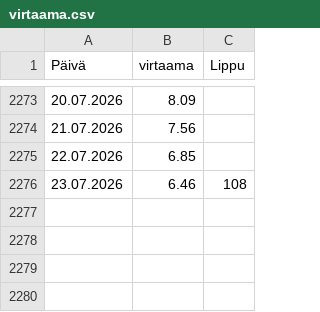
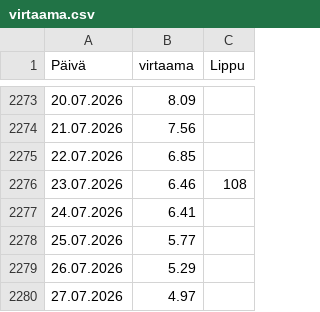
Before and after one commit to AapeliNevala/pikkukoski_water_quality_prediction, a CSV file: data/virtaama.csv, drawn as a sheet; only a part is shown, gaps mark what is left out.

```diff
--- a/data/virtaama.csv
+++ b/data/virtaama.csv
@@ -2276 +2276,5 @@ Päivä;virtaama;Lippu
 23.07.2026;6.46;108
+24.07.2026;6.41;
+25.07.2026;5.77;
+26.07.2026;5.29;
+27.07.2026;4.97;
```
Also changed, not shown: data/sademaarat.csv, data/vesilaatudata.csv, 2 other files.
